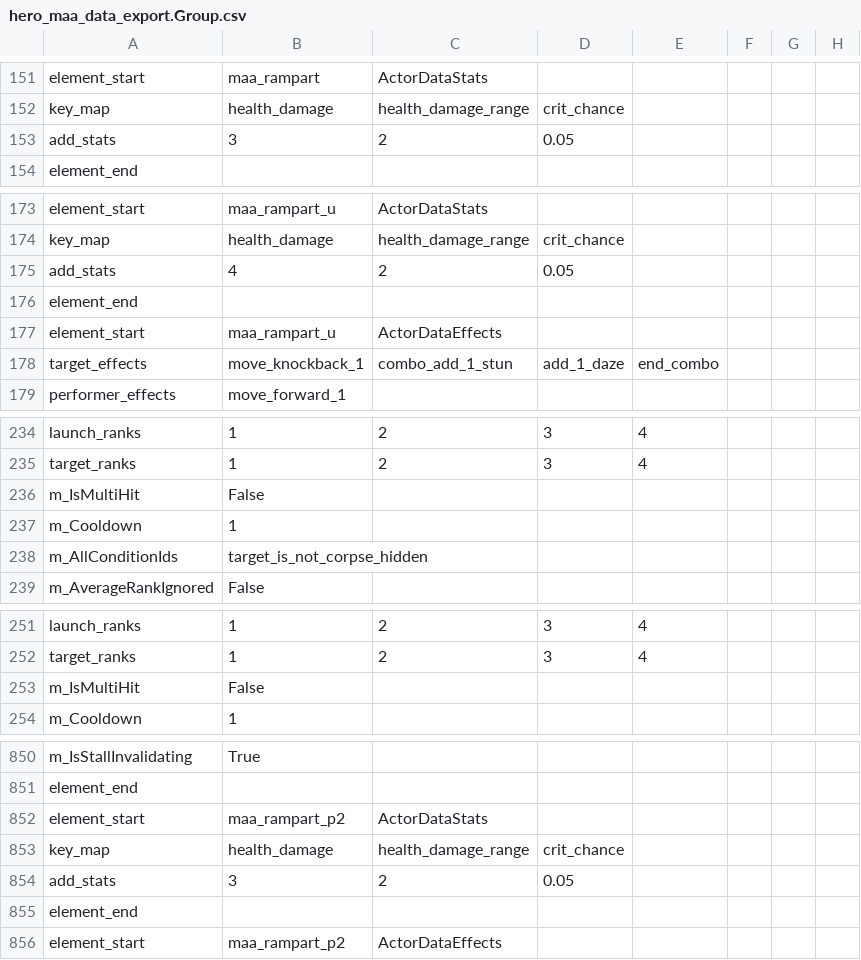
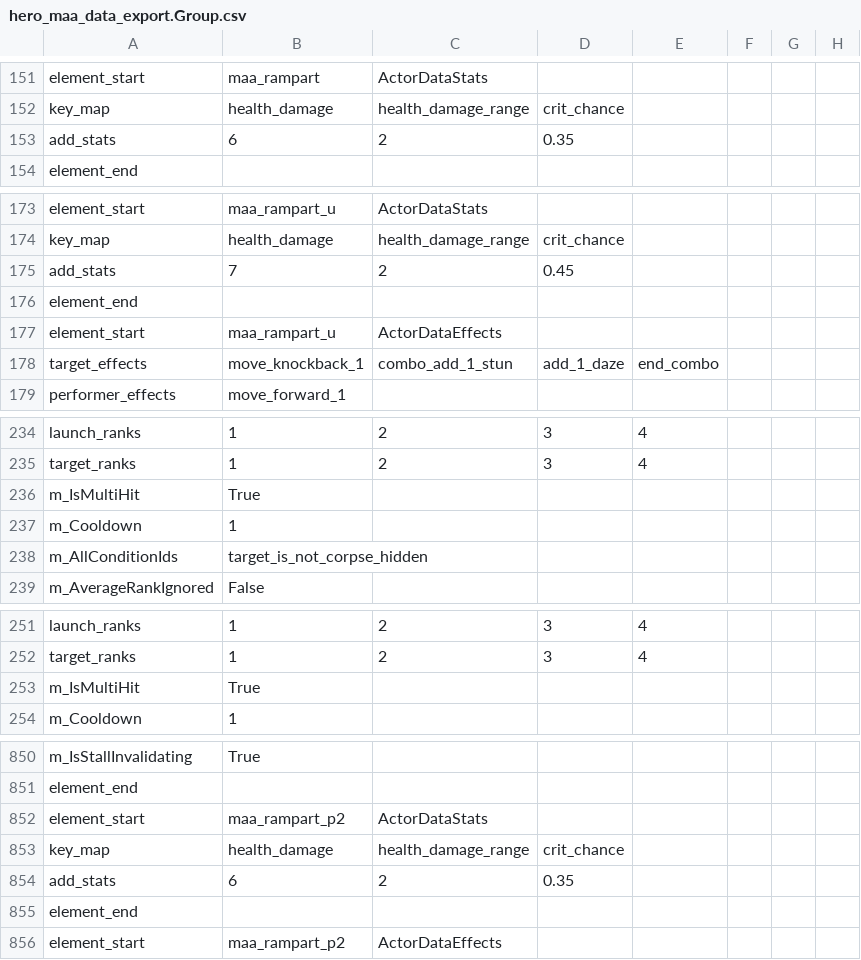
Before and after one commit to tienlamict/DD2, a CSV file: hero_maa_data_export.Group.csv, drawn as a sheet; only a part is shown, gaps mark what is left out; the diff covers the shown part only.

```diff
--- a/hero_maa_data_export.Group.csv
+++ b/hero_maa_data_export.Group.csv
@@ -152,3 +152,3 @@ element_start,maa_rampart,ActorDataStats
 key_map,health_damage,health_damage_range,crit_chance,
-add_stats,3,2,0.05,
+add_stats,6,2,0.35,
 element_end
@@ -174,3 +174,3 @@ element_start,maa_rampart_u,ActorDataStats
 key_map,health_damage,health_damage_range,crit_chance,
-add_stats,4,2,0.05,
+add_stats,7,2,0.45,
 element_end
@@ -235,3 +235,3 @@ launch_ranks,1,2,3,4,
 target_ranks,1,2,3,4,
-m_IsMultiHit,False,
+m_IsMultiHit,True,
 m_Cooldown,1,
@@ -252,3 +252,3 @@ launch_ranks,1,2,3,4,
 target_ranks,1,2,3,4,
-m_IsMultiHit,False,
+m_IsMultiHit,True,
 m_Cooldown,1,
@@ -853,3 +853,3 @@ element_start,maa_rampart_p2,ActorDataStats
 key_map,health_damage,health_damage_range,crit_chance,
-add_stats,3,2,0.05,
+add_stats,6,2,0.35,
 element_end
```
Also changed, not shown: 2 edited cells elsewhere in this file, hero_hel_data_export.Group.csv.
